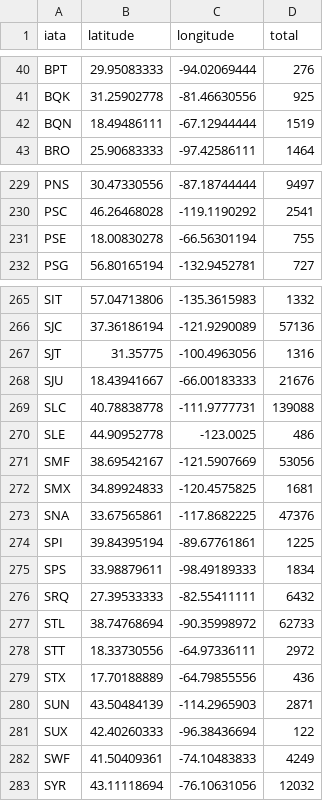
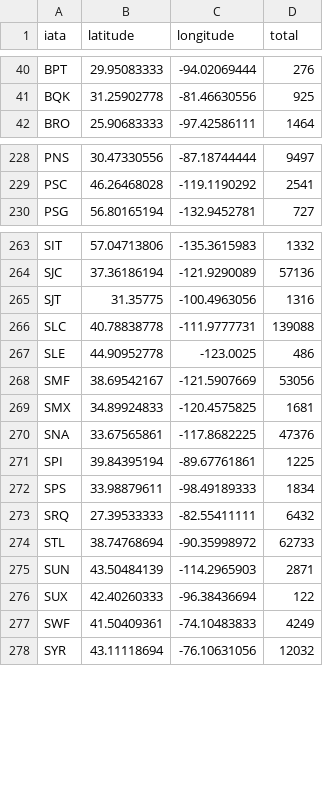
Before and after one commit to bobocandys/vega-editor, a CSV file: app/data/demo-airports.csv, drawn as a sheet; only a part is shown, gaps mark what is left out.

Commit message:
Remove null data

```diff
--- a/app/data/demo-airports.csv
+++ b/app/data/demo-airports.csv
@@ -41,3 +41,2 @@ BPT,29.95083333,-94.02069444,276
 BQK,31.25902778,-81.46630556,925
-BQN,18.49486111,-67.12944444,1519
 BRO,25.90683333,-97.42586111,1464
@@ -230,3 +229,2 @@ PNS,30.47330556,-87.18744444,9497
 PSC,46.26468028,-119.1190292,2541
-PSE,18.00830278,-66.56301194,755
 PSG,56.80165194,-132.9452781,727
@@ -267,3 +265,2 @@ SJC,37.36186194,-121.9290089,57136
 SJT,31.35775,-100.4963056,1316
-SJU,18.43941667,-66.00183333,21676
 SLC,40.78838778,-111.9777731,139088
@@ -277,4 +274,2 @@ SRQ,27.39533333,-82.55411111,6432
 STL,38.74768694,-90.35998972,62733
-STT,18.33730556,-64.97336111,2972
-STX,17.70188889,-64.79855556,436
 SUN,43.50484139,-114.2965903,2871
```
